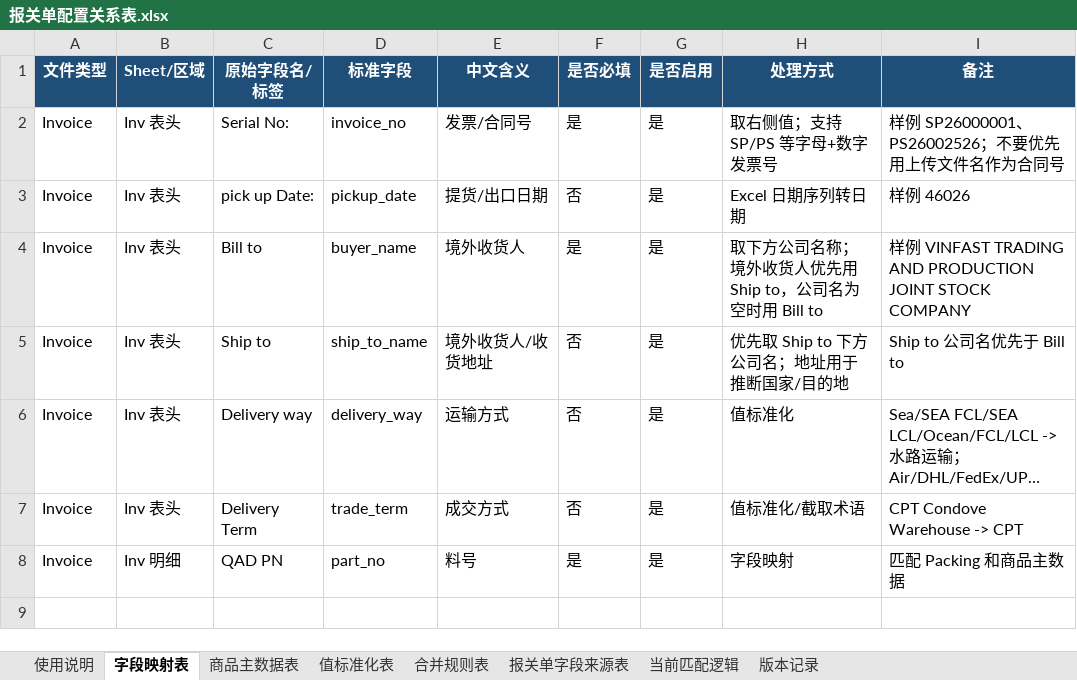
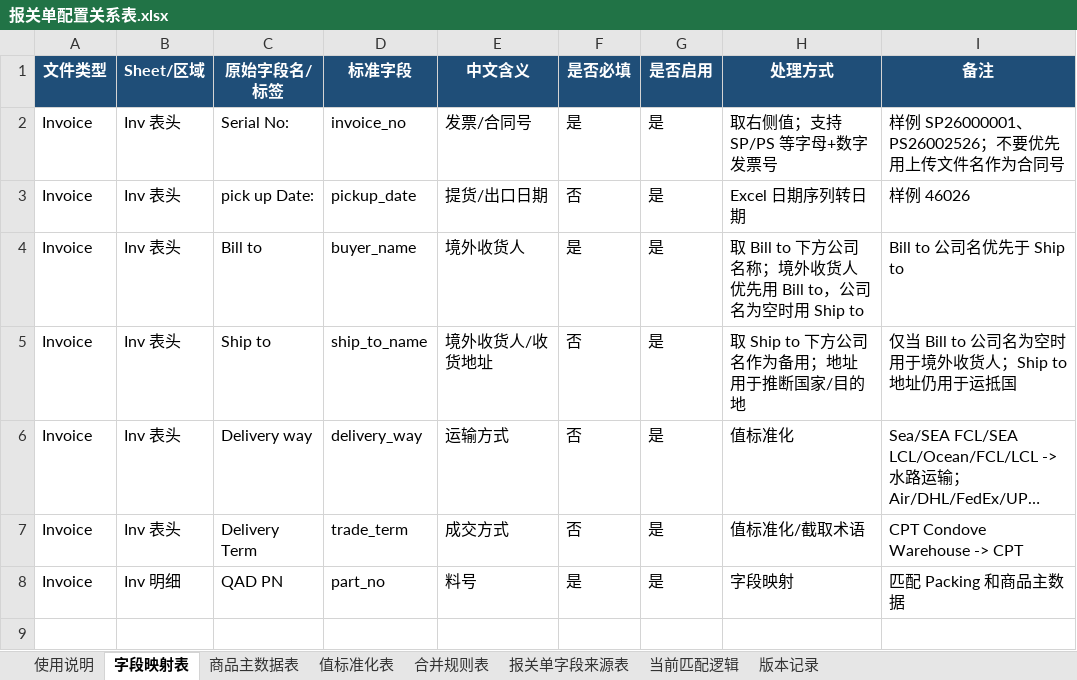
Before and after one commit to vestige-yu/imos-declaration, an Excel workbook: 最新逻辑_请优先看/报关单配置关系表.xlsx, sheet 字段映射表, drawn as a sheet; only a part is shown; long unchanged cells end in …; values as stored, in another font and other column widths than the file's, no borders; the diff names each change by its address in the sheet, - before the commit and + after, or states it on an @@ line.

```diff
--- a/最新逻辑_请优先看/报关单配置关系表.xlsx (sheet 字段映射表)
+++ b/最新逻辑_请优先看/报关单配置关系表.xlsx (sheet 字段映射表)
-H4 (处理方式): 取下方公司名称；境外收货人优先用 Ship to，公司名为空时用 Bill to
+H4 (处理方式): 取 Bill to 下方公司名称；境外收货人优先用 Bill to，公司名为空时用 Ship to
-I4 (备注): 样例 VINFAST TRADING AND PRODUCTION JOINT STOCK COMPANY
+I4 (备注): Bill to 公司名优先于 Ship to
-H5 (处理方式): 优先取 Ship to 下方公司名；地址用于推断国家/目的地
+H5 (处理方式): 取 Ship to 下方公司名作为备用；地址用于推断国家/目的地
-I5 (备注): Ship to 公司名优先于 Bill to
+I5 (备注): 仅当 Bill to 公司名为空时用于境外收货人；Ship to 地址仍用于运抵国
```
Also changed, not shown: sheet 版本记录, sheet 报关单字段来源表, sheet 当前匹配逻辑, 5 other files.
